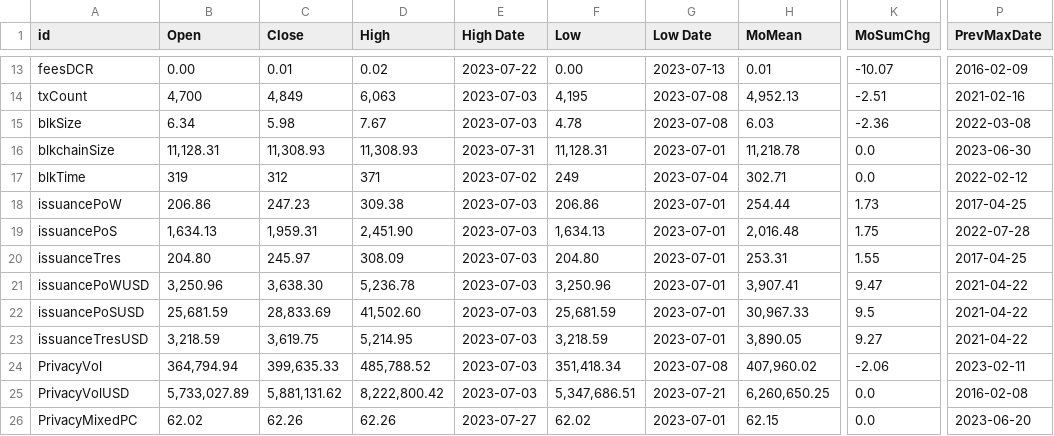
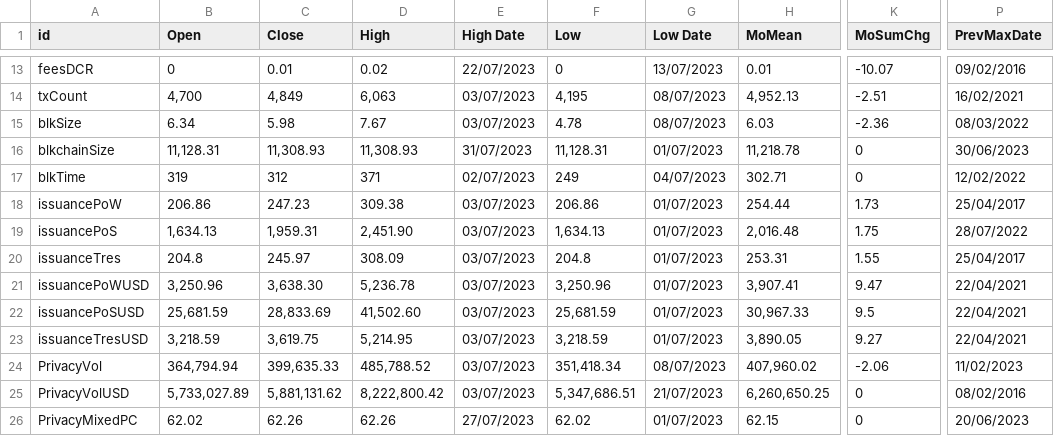
Before and after one commit to bochinchero/dcrsnapshots, a CSV file: 2023-07/monthlyStats.csv, drawn as a sheet; only a part is shown, gaps mark what is left out; the diff covers the shown part only; the diff names each change by its address in the sheet, - before the commit and + after, or states it on an @@ line.

```diff
--- a/2023-07/monthlyStats.csv
+++ b/2023-07/monthlyStats.csv
-B13 (Open): 0.00
+B13 (Open): 0
-E13 (High Date): 2023-07-22
+E13 (High Date): 22/07/2023
-F13 (Low): 0.00
+F13 (Low): 0
-G13 (Low Date): 2023-07-13
+G13 (Low Date): 13/07/2023
-P13 (PrevMaxDate): 2016-02-09
+P13 (PrevMaxDate): 09/02/2016
-E14:E15 (High Date): 2023-07-03
+E14:E15 (High Date): 03/07/2023
-G14:G15 (Low Date): 2023-07-08
+G14:G15 (Low Date): 08/07/2023
-P14 (PrevMaxDate): 2021-02-16
+P14 (PrevMaxDate): 16/02/2021
-P15 (PrevMaxDate): 2022-03-08
+P15 (PrevMaxDate): 08/03/2022
-E16 (High Date): 2023-07-31
+E16 (High Date): 31/07/2023
-G16 (Low Date): 2023-07-01
+G16 (Low Date): 01/07/2023
-K16:K17 (MoSumChg): 0.0
+K16:K17 (MoSumChg): 0
-P16 (PrevMaxDate): 2023-06-30
+P16 (PrevMaxDate): 30/06/2023
-E17 (High Date): 2023-07-02
+E17 (High Date): 02/07/2023
-G17 (Low Date): 2023-07-04
+G17 (Low Date): 04/07/2023
-P17 (PrevMaxDate): 2022-02-12
+P17 (PrevMaxDate): 12/02/2022
-E18:E25 (High Date): 2023-07-03
+E18:E25 (High Date): 03/07/2023
-G18:G23 (Low Date): 2023-07-01
+G18:G23 (Low Date): 01/07/2023
-P18 (PrevMaxDate): 2017-04-25
+P18 (PrevMaxDate): 25/04/2017
-P19 (PrevMaxDate): 2022-07-28
+P19 (PrevMaxDate): 28/07/2022
-B20 (Open): 204.80
+B20 (Open): 204.8
-F20 (Low): 204.80
+F20 (Low): 204.8
-P20 (PrevMaxDate): 2017-04-25
+P20 (PrevMaxDate): 25/04/2017
-P21:P23 (PrevMaxDate): 2021-04-22
+P21:P23 (PrevMaxDate): 22/04/2021
-G24 (Low Date): 2023-07-08
+G24 (Low Date): 08/07/2023
-P24 (PrevMaxDate): 2023-02-11
+P24 (PrevMaxDate): 11/02/2023
-G25 (Low Date): 2023-07-21
+G25 (Low Date): 21/07/2023
-K25:K26 (MoSumChg): 0.0
+K25:K26 (MoSumChg): 0
-P25 (PrevMaxDate): 2016-02-08
+P25 (PrevMaxDate): 08/02/2016
-E26 (High Date): 2023-07-27
+E26 (High Date): 27/07/2023
-G26 (Low Date): 2023-07-01
+G26 (Low Date): 01/07/2023
-P26 (PrevMaxDate): 2023-06-20
+P26 (PrevMaxDate): 20/06/2023
```
Also changed, not shown: 2 removed rows and 90 edited cells elsewhere in this file.
